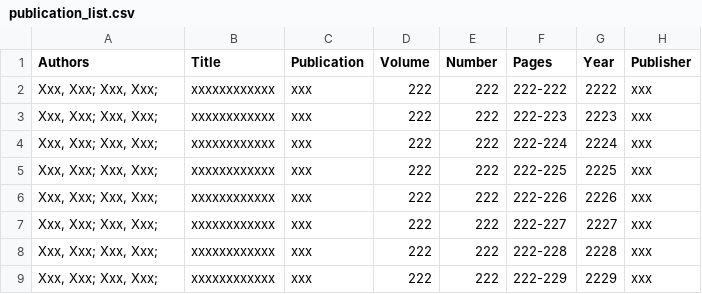
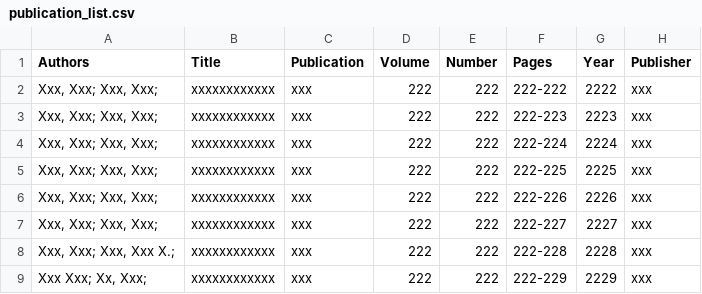
Before and after one commit to jkliui/publication_list_formatter, a CSV file: publication_list.csv, drawn as a sheet.

Commit message:
feat: Add configuration file and enhance publication generator script

```diff
--- a/publication_list.csv
+++ b/publication_list.csv
@@ -7,3 +7,3 @@
 "Xxx, Xxx; Xxx, Xxx;",xxxxxxxxxxxx,xxx,222,222,222-227,2227,xxx
-"Xxx, Xxx; Xxx, Xxx;",xxxxxxxxxxxx,xxx,222,222,222-228,2228,xxx
-"Xxx, Xxx; Xxx, Xxx;",xxxxxxxxxxxx,xxx,222,222,222-229,2229,xxx
+"Xxx, Xxx; Xxx, Xxx X.;",xxxxxxxxxxxx,xxx,222,222,222-228,2228,xxx
+"Xxx Xxx; Xx, Xxx;",xxxxxxxxxxxx,xxx,222,222,222-229,2229,xxx
```
Also changed, not shown: 3 other files.
